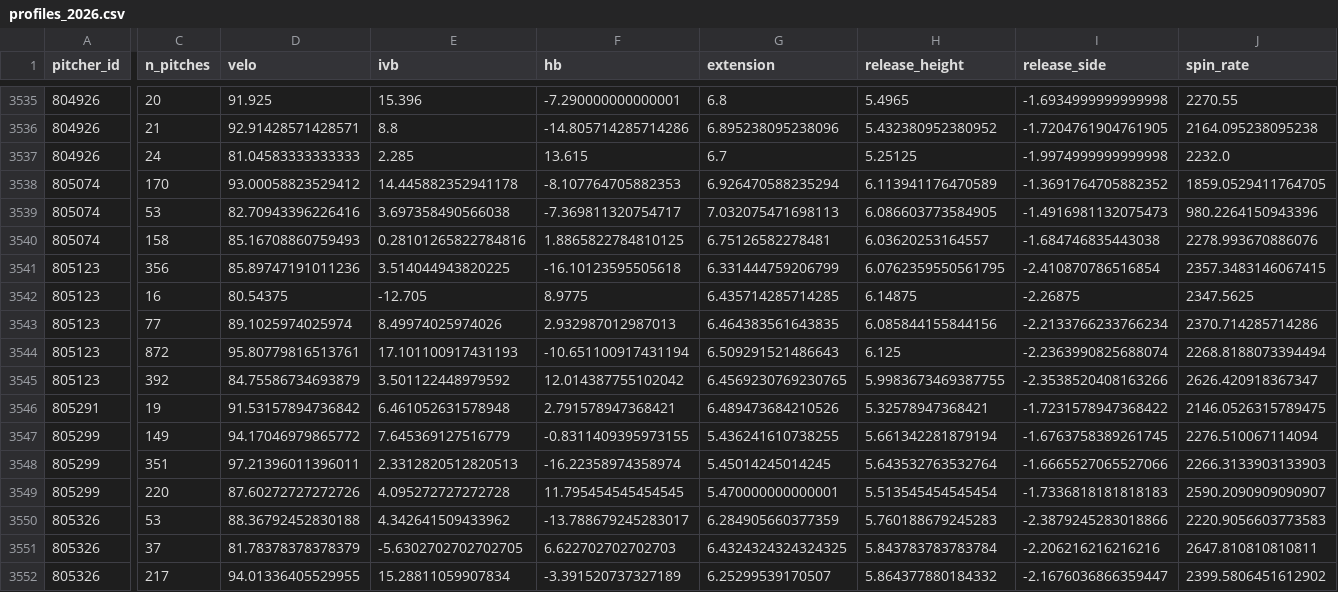
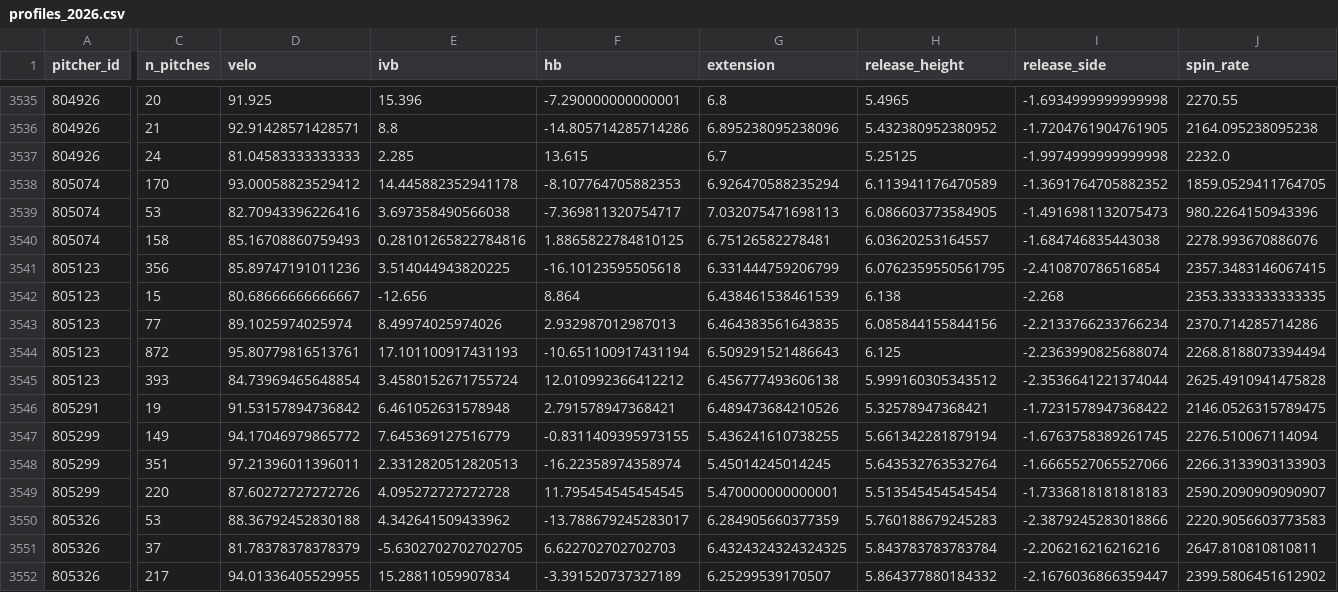
Before and after one commit to mamoss11/pitch_similarity, a CSV file: data/profiles_2026.csv, drawn as a sheet; only a part is shown, gaps mark what is left out; the diff covers the shown part only; the diff names each change by its address in the sheet, - before the commit and + after, or states it on an @@ line.

```diff
--- a/data/profiles_2026.csv
+++ b/data/profiles_2026.csv
-C3542 (n_pitches): 16
+C3542 (n_pitches): 15
-D3542 (velo): 80.54375
+D3542 (velo): 80.68666666666667
-E3542 (ivb): -12.705
+E3542 (ivb): -12.656
-F3542 (hb): 8.9775
+F3542 (hb): 8.864
-G3542 (extension): 6.435714285714285
+G3542 (extension): 6.438461538461539
-H3542 (release_height): 6.14875
+H3542 (release_height): 6.138
-I3542 (release_side): -2.26875
+I3542 (release_side): -2.268
-J3542 (spin_rate): 2347.5625
+J3542 (spin_rate): 2353.3333333333335
-C3545 (n_pitches): 392
+C3545 (n_pitches): 393
-D3545 (velo): 84.75586734693879
+D3545 (velo): 84.73969465648854
-E3545 (ivb): 3.501122448979592
+E3545 (ivb): 3.4580152671755724
-F3545 (hb): 12.014387755102042
+F3545 (hb): 12.010992366412212
-G3545 (extension): 6.4569230769230765
+G3545 (extension): 6.456777493606138
-H3545 (release_height): 5.9983673469387755
+H3545 (release_height): 5.999160305343512
-I3545 (release_side): -2.3538520408163266
+I3545 (release_side): -2.3536641221374044
-J3545 (spin_rate): 2626.420918367347
+J3545 (spin_rate): 2625.4910941475828
```
Also changed, not shown: 50 edited cells elsewhere in this file, data/profiles_aaa_2026.csv, 1 other file.
